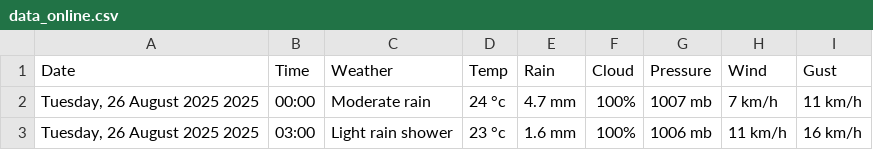
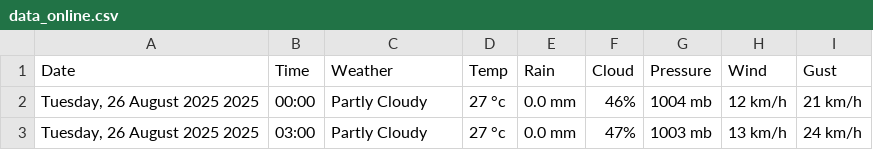
Before and after one commit to Myboo235/weather_forecast_app, a CSV file: data/data_online.csv, drawn as a sheet.

```diff
--- a/data/data_online.csv
+++ b/data/data_online.csv
@@ -1,3 +1,3 @@
 Date,Time,Weather,Temp,Rain,Cloud,Pressure,Wind,Gust
-"Tuesday, 26 August 2025 2025",00:00,Moderate rain,24 °c,4.7 mm,100%,1007 mb,7 km/h,11 km/h
-"Tuesday, 26 August 2025 2025",03:00,Light rain shower,23 °c,1.6 mm,100%,1006 mb,11 km/h,16 km/h
+"Tuesday, 26 August 2025 2025",00:00,Partly Cloudy,27 °c,0.0 mm,46%,1004 mb,12 km/h,21 km/h
+"Tuesday, 26 August 2025 2025",03:00,Partly Cloudy,27 °c,0.0 mm,47%,1003 mb,13 km/h,24 km/h
```
